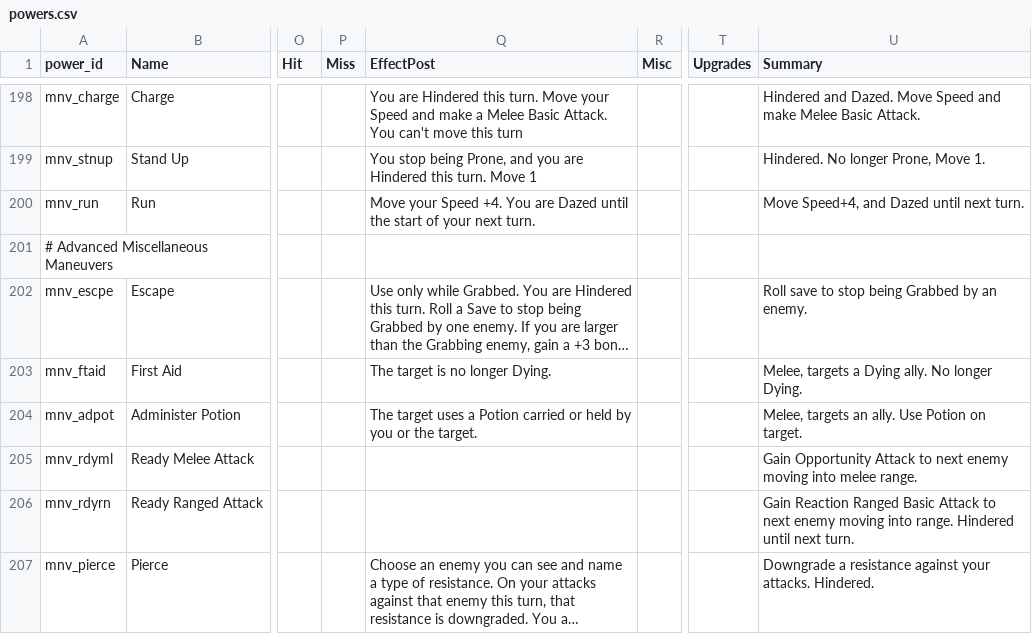
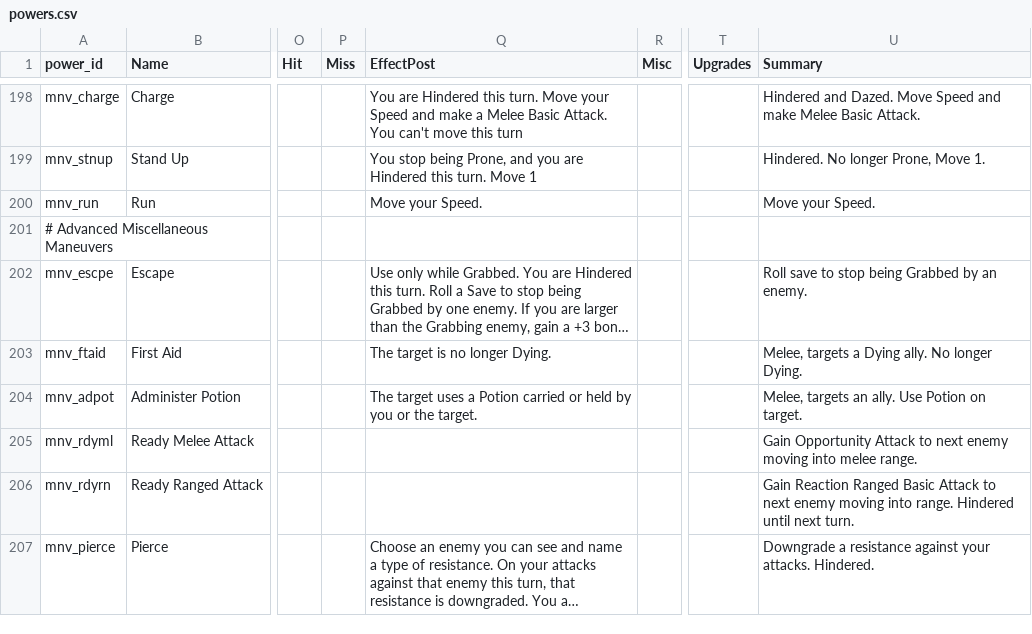
Before and after one commit to capelastegui/sfrpg, a CSV file: inst/raw/character_creation/powers.csv, drawn as a sheet; only a part is shown, gaps mark what is left out; long unchanged cells end in …; the diff names each change by its address in the sheet, - before the commit and + after, or states it on an @@ line.

Commit message:
Feature #211; Update Run maneuver

```diff
--- a/inst/raw/character_creation/powers.csv
+++ b/inst/raw/character_creation/powers.csv
-Q200 (EffectPost): Move your Speed +4. You are Dazed until the start of your next turn.
+Q200 (EffectPost): Move your Speed.
-U200 (Summary): Move Speed+4, and Dazed until next turn.
+U200 (Summary): Move your Speed.
```
